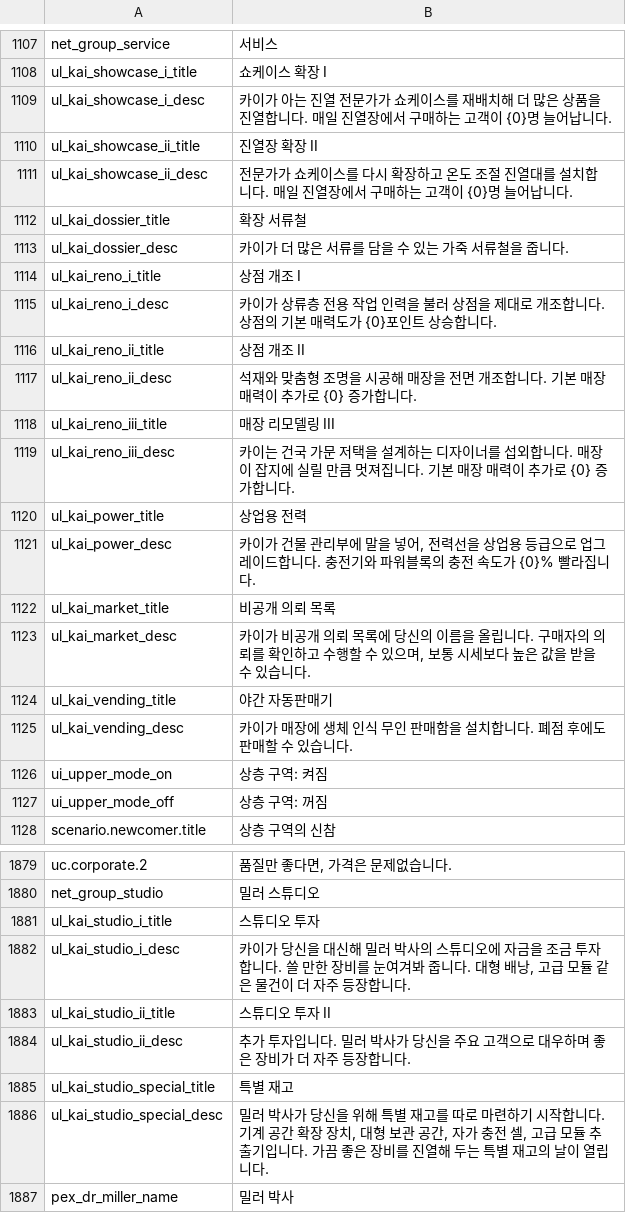
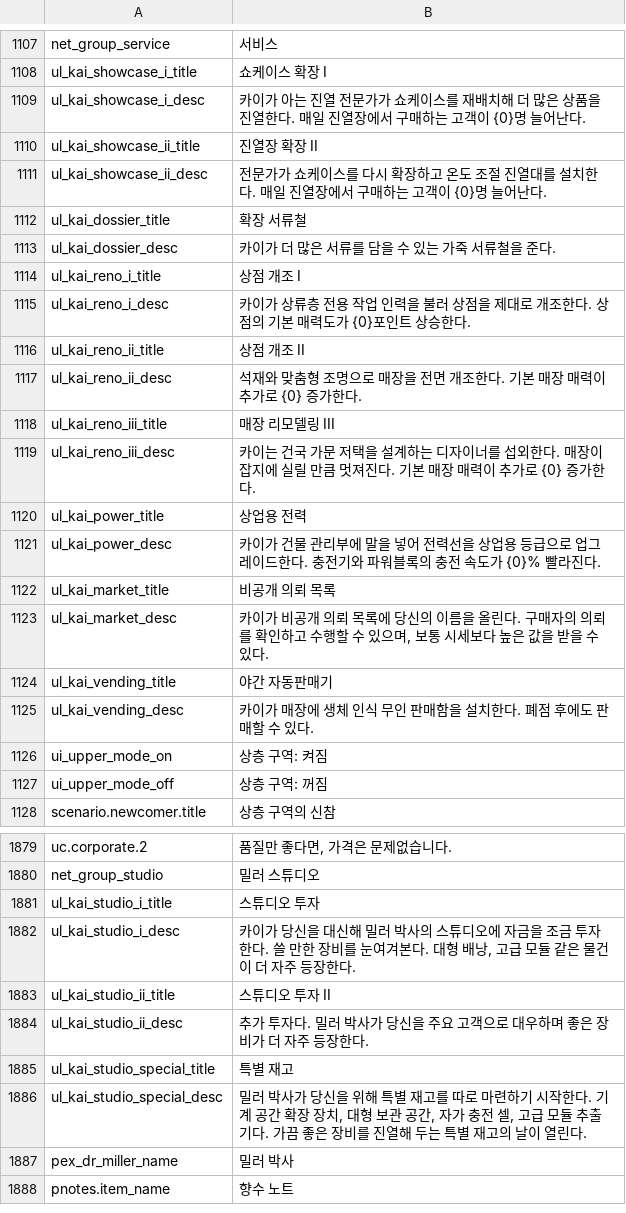
Before and after one commit to project-parr0t/probably-translated, a CSV file: workshop-overlays/3838944803/Localization/ko.csv, drawn as a sheet; only a part is shown, gaps mark what is left out; the shorter side is filled out with more unchanged rows; the diff covers the shown part only.

```diff
--- a/workshop-overlays/3838944803/Localization/ko.csv
+++ b/workshop-overlays/3838944803/Localization/ko.csv
@@ -1134,19 +1134,19 @@ net_group_service,서비스
 ul_kai_showcase_i_title,쇼케이스 확장 I
-ul_kai_showcase_i_desc,카이가 아는 진열 전문가가 쇼케이스를 재배치해 더 많은 상품을 진열합니다. 매일 진열장에서 구매하는 고객이 {0}명 늘어납니다.
+ul_kai_showcase_i_desc,"카이가 아는 진열 전문가가 쇼케이스를 재배치해 더 많은 상품을 진열한다. 매일 진열장에서 구매하는 고객이 {0}명 늘어난다."
 ul_kai_showcase_ii_title,진열장 확장 II
-ul_kai_showcase_ii_desc,전문가가 쇼케이스를 다시 확장하고 온도 조절 진열대를 설치합니다. 매일 진열장에서 구매하는 고객이 {0}명 늘어납니다.
+ul_kai_showcase_ii_desc,"전문가가 쇼케이스를 다시 확장하고 온도 조절 진열대를 설치한다. 매일 진열장에서 구매하는 고객이 {0}명 늘어난다."
 ul_kai_dossier_title,확장 서류철
-ul_kai_dossier_desc,카이가 더 많은 서류를 담을 수 있는 가죽 서류철을 줍니다.
+ul_kai_dossier_desc,카이가 더 많은 서류를 담을 수 있는 가죽 서류철을 준다.
 ul_kai_reno_i_title,상점 개조 I
-ul_kai_reno_i_desc,카이가 상류층 전용 작업 인력을 불러 상점을 제대로 개조합니다. 상점의 기본 매력도가 {0}포인트 상승합니다.
+ul_kai_reno_i_desc,"카이가 상류층 전용 작업 인력을 불러 상점을 제대로 개조한다. 상점의 기본 매력도가 {0}포인트 상승한다."
 ul_kai_reno_ii_title,상점 개조 II
-ul_kai_reno_ii_desc,석재와 맞춤형 조명을 시공해 매장을 전면 개조합니다. 기본 매장 매력이 추가로 {0} 증가합니다.
+ul_kai_reno_ii_desc,"석재와 맞춤형 조명으로 매장을 전면 개조한다. 기본 매장 매력이 추가로 {0} 증가한다."
 ul_kai_reno_iii_title,매장 리모델링 III
-ul_kai_reno_iii_desc,카이는 건국 가문 저택을 설계하는 디자이너를 섭외합니다. 매장이 잡지에 실릴 만큼 멋져집니다. 기본 매장 매력이 추가로 {0} 증가합니다.
+ul_kai_reno_iii_desc,"카이는 건국 가문 저택을 설계하는 디자이너를 섭외한다. 매장이 잡지에 실릴 만큼 멋져진다. 기본 매장 매력이 추가로 {0} 증가한다."
 ul_kai_power_title,상업용 전력
-ul_kai_power_desc,"카이가 건물 관리부에 말을 넣어, 전력선을 상업용 등급으로 업그레이드합니다. 충전기와 파워블록의 충전 속도가 {0}% 빨라집니다."
+ul_kai_power_desc,"카이가 건물 관리부에 말을 넣어 전력선을 상업용 등급으로 업그레이드한다. 충전기와 파워블록의 충전 속도가 {0}% 빨라진다."
 ul_kai_market_title,비공개 의뢰 목록
-ul_kai_market_desc,"카이가 비공개 의뢰 목록에 당신의 이름을 올립니다. 구매자의 의뢰를 확인하고 수행할 수 있으며, 보통 시세보다 높은 값을 받을 수 있습니다."
+ul_kai_market_desc,"카이가 비공개 의뢰 목록에 당신의 이름을 올린다. 구매자의 의뢰를 확인하고 수행할 수 있으며, 보통 시세보다 높은 값을 받을 수 있다."
 ul_kai_vending_title,야간 자동판매기
-ul_kai_vending_desc,카이가 매장에 생체 인식 무인 판매함을 설치합니다. 폐점 후에도 판매할 수 있습니다.
+ul_kai_vending_desc,카이가 매장에 생체 인식 무인 판매함을 설치한다. 폐점 후에도 판매할 수 있다.
 ui_upper_mode_on,상층 구역: 켜짐
@@ -1940,7 +1940,7 @@ net_group_studio,밀러 스튜디오
 ul_kai_studio_i_title,스튜디오 투자
-ul_kai_studio_i_desc,"카이가 당신을 대신해 밀러 박사의 스튜디오에 자금을 조금 투자합니다. 쓸 만한 장비를 눈여겨봐 줍니다. 대형 배낭, 고급 모듈 같은 물건이 더 자주 등장합니다."
+ul_kai_studio_i_desc,"카이가 당신을 대신해 밀러 박사의 스튜디오에 자금을 조금 투자한다. 쓸 만한 장비를 눈여겨본다. 대형 배낭, 고급 모듈 같은 물건이 더 자주 등장한다."
 ul_kai_studio_ii_title,스튜디오 투자 II
-ul_kai_studio_ii_desc,추가 투자입니다. 밀러 박사가 당신을 주요 고객으로 대우하며 좋은 장비가 더 자주 등장합니다.
+ul_kai_studio_ii_desc,"추가 투자다. 밀러 박사가 당신을 주요 고객으로 대우하며 좋은 장비가 더 자주 등장한다."
 ul_kai_studio_special_title,특별 재고
-ul_kai_studio_special_desc,"밀러 박사가 당신을 위해 특별 재고를 따로 마련하기 시작합니다. 기계 공간 확장 장치, 대형 보관 공간, 자가 충전 셀, 고급 모듈 추출기입니다. 가끔 좋은 장비를 진열해 두는 특별 재고의 날이 열립니다."
+ul_kai_studio_special_desc,"밀러 박사가 당신을 위해 특별 재고를 따로 마련하기 시작한다. 기계 공간 확장 장치, 대형 보관 공간, 자가 충전 셀, 고급 모듈 추출기다. 가끔 좋은 장비를 진열해 두는 특별 재고의 날이 열린다."
 pex_dr_miller_name,밀러 박사
```
Also changed, not shown: 21 edited cells elsewhere in this file, workshop-overlays/3832840208/Localization/ko.csv, 4 other files.
